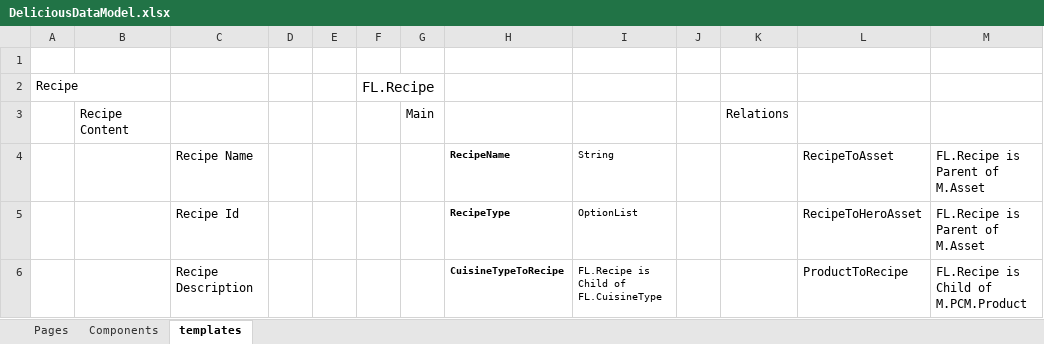
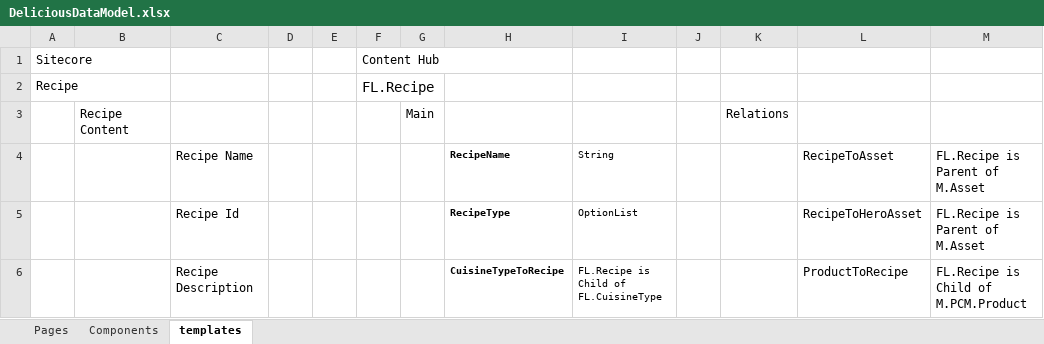
Before and after one commit to sumithpdd/Delicious, an Excel workbook: DeliciousDataModel.xlsx, sheet templates, drawn as a sheet; only a part is shown; values as stored, in another font and other column widths than the file's, no borders; the diff names each change by its address in the sheet, - before the commit and + after, or states it on an @@ line.

```diff
--- a/DeliciousDataModel.xlsx (sheet templates)
+++ b/DeliciousDataModel.xlsx (sheet templates)
-row 1: (empty)
+row 1: Sitecore |  |  |  |  | Content Hub
```
Also changed, not shown: 13 other files.
